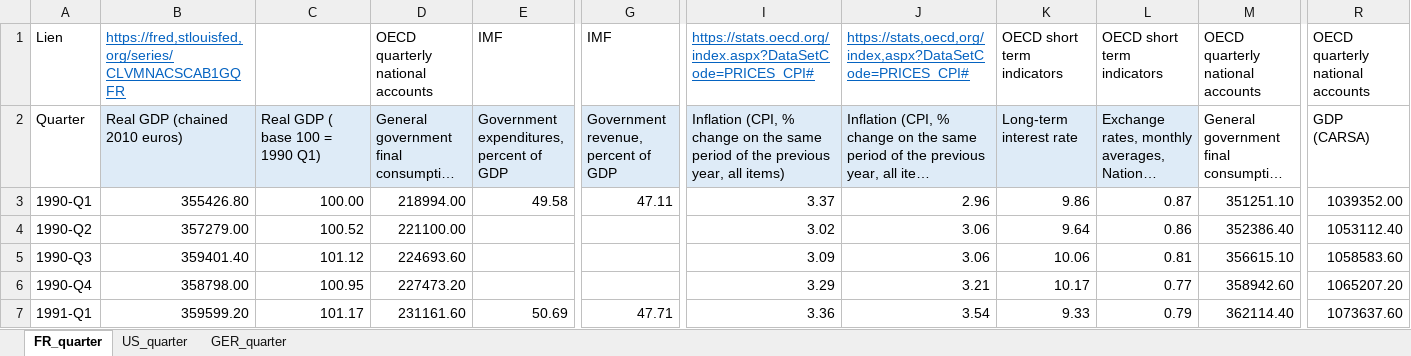
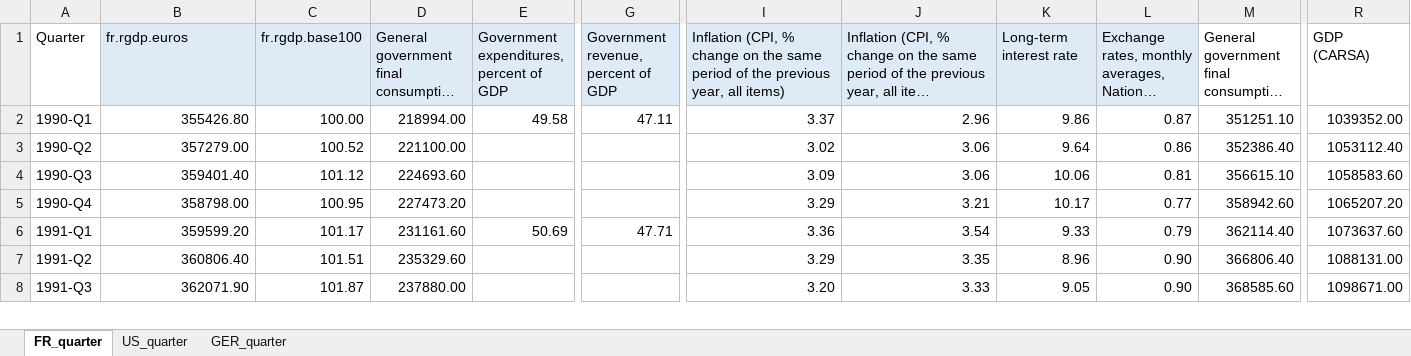
Before and after one commit to egiraud7/statapp-multiplicateurs, an Excel workbook: 2023-12-07_BDD_clean.xlsx, sheet FR_quarter, drawn as a sheet; only a part is shown, gaps mark what is left out; the shorter side is filled out with more unchanged rows; long unchanged cells end in …; values as stored, in another font and other column widths than the file's, no borders; removed rows and columns are numbered as before the commit, all else as after; rows hold the shown columns only; the diff names each change by its address in the sheet, - before the commit and + after, or states it on an @@ line.

```diff
--- a/2023-12-07_BDD_clean.xlsx (sheet FR_quarter)
+++ b/2023-12-07_BDD_clean.xlsx (sheet FR_quarter)
-row 1: Lien | https://fred,stlouisfed,org/series/CLVMNACSCAB1GQFR |  | OECD quarterly national accounts | IMF | IMF | https://stats.oecd.org/index.aspx?DataSetCode=PRICES_CPI# | https://stats,oecd,org/index,aspx?DataSetCode=PRICES_CPI# | OECD short term indicators | OECD short term indicators | OECD quarterly national accounts | OECD quarterly national accounts
-B1: Real GDP (chained 2010 euros)
+B1: fr.rgdp.euros
-C1: Real GDP ( base 100 = 1990 Q1)
+C1: fr.rgdp.base100
```
Also changed, not shown: sheet US_quarter, sheet GER_quarter, formulas that keep their value.
